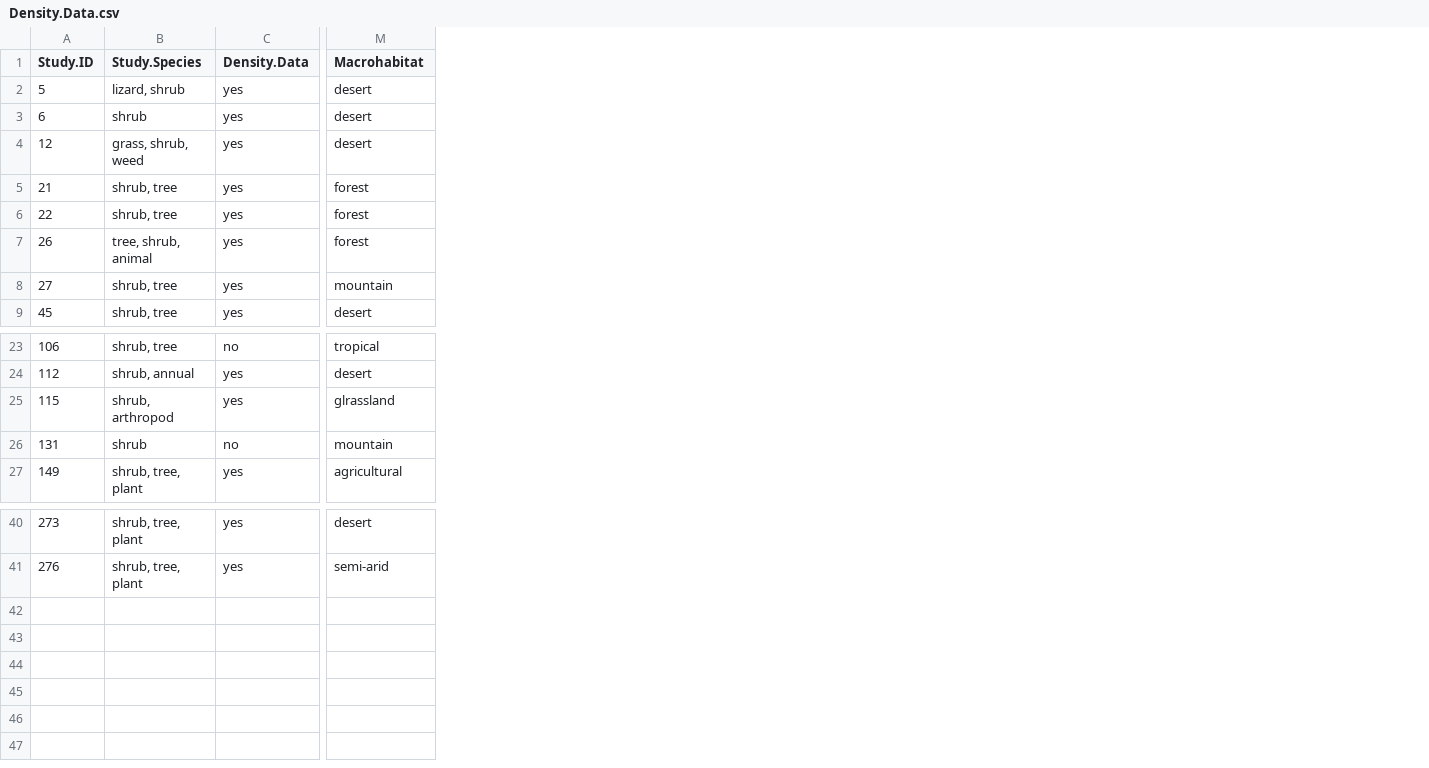
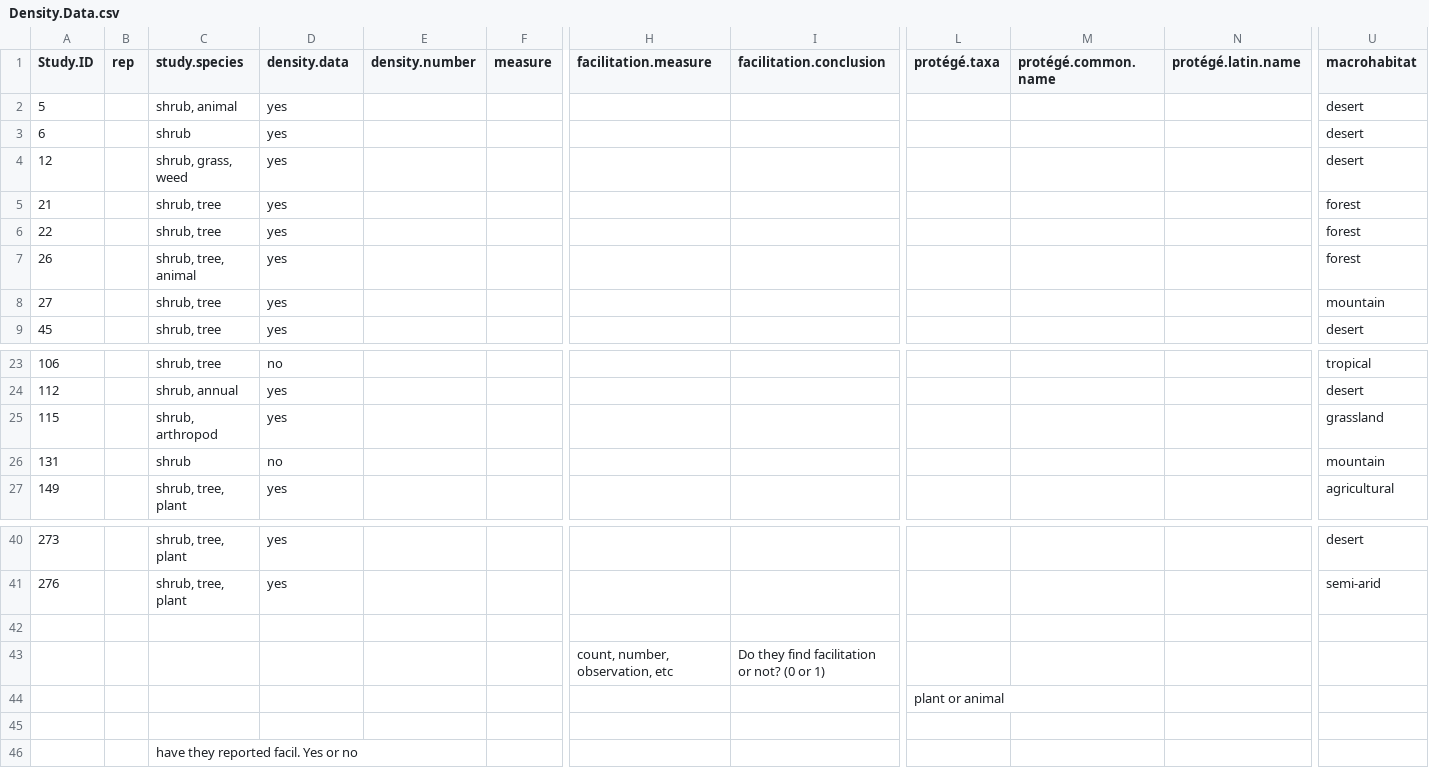
Before and after one commit to MarioZuliani/Systematic-review-CHPT-1, a CSV file: Meta-Data Files/Density.Data.csv, drawn as a sheet; only a part is shown, gaps mark what is left out; addresses are those after the commit; rows hold the shown columns only; the diff covers the shown part only; the diff names each change by its address in the sheet, - before the commit and + after, or states it on an @@ line.

```diff
--- a/Meta-Data Files/Density.Data.csv
+++ b/Meta-Data Files/Density.Data.csv
+column B (rep), empty
+column E (density.number), empty
+column F (measure), empty
+column H (facilitation.measure), empty
+column I (facilitation.conclusion), empty
+column L (protégé.taxa), empty
+column M (protégé.common.name), empty
+column N (protégé.latin.name), empty
-C1: Study.Species
+C1: study.species
-D1: Density.Data
+D1: density.data
-U1: Macrohabitat
+U1: macrohabitat
-C2 (study.species): lizard, shrub
+C2 (study.species): shrub, animal
-C4 (study.species): grass, shrub, weed
+C4 (study.species): shrub, grass, weed
-C7 (study.species): tree, shrub, animal
+C7 (study.species): shrub, tree, animal
-U25 (macrohabitat): glrassland
+U25 (macrohabitat): grassland
+row 42: (empty)
+row 43:  |  |  |  |  |  | count, number, observation, etc | Do they find facilitation or not? (0 or 1)
+row 44:  |  |  |  |  |  |  |  | plant or animal
+row 45: (empty)
+row 46:  |  | have they reported facil. Yes or no
```
Also changed, not shown: 9 edited cells elsewhere in this file, 1 other file.
